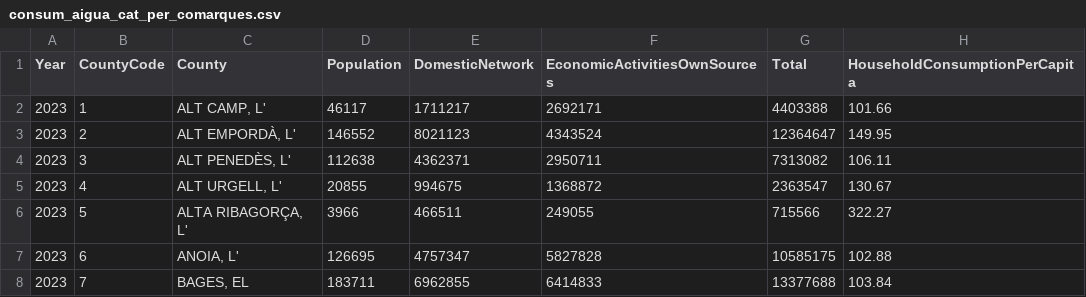
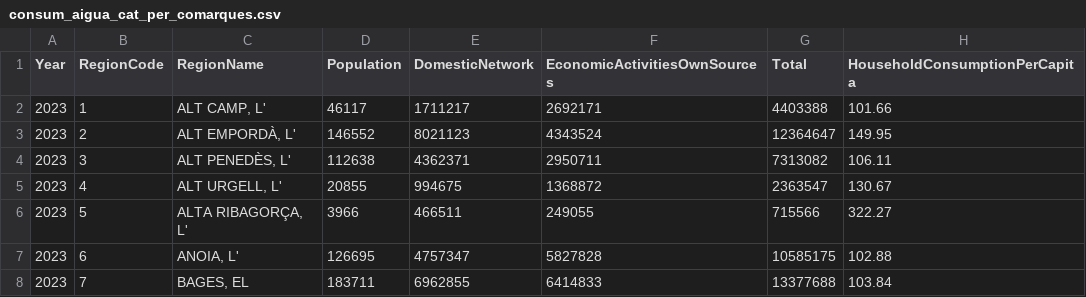
Before and after one commit to ArnauPascual7/t4-pr1-ArnauPascual7, a CSV file: EcoEnergyRazorPagesSolution/EcoEnergyRazorPages/ModelData/consum_aigua_cat_per_comarques.csv, drawn as a sheet; only a part is shown.

Commit message:
Updated Water Consumption, All Statics Done

```diff
--- a/EcoEnergyRazorPagesSolution/EcoEnergyRazorPages/ModelData/consum_aigua_cat_per_comarques.csv
+++ b/EcoEnergyRazorPagesSolution/EcoEnergyRazorPages/ModelData/consum_aigua_cat_per_comarques.csv
@@ -1,2 +1,2 @@
-Year,CountyCode,County,Population,DomesticNetwork,EconomicActivitiesOwnSources,Total,HouseholdConsumptionPerCapita
+Year,RegionCode,RegionName,Population,DomesticNetwork,EconomicActivitiesOwnSources,Total,HouseholdConsumptionPerCapita
 2023,1,"ALT CAMP, L'",46117,1711217,2692171,4403388,101.66
```
Also changed, not shown: 7 other files.
